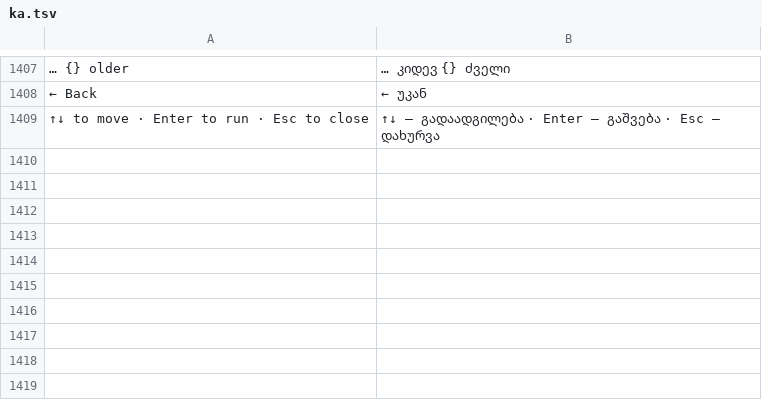
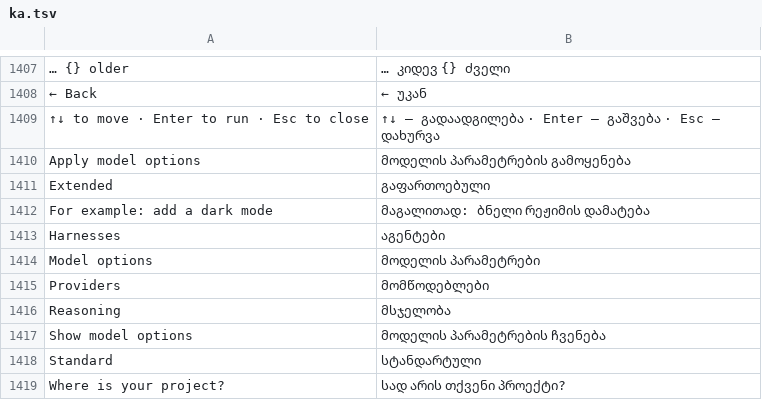
Before and after one commit to GreyCatVP/craft-anything, a TSV file: crates/ui-egui/src/i18n/ka.tsv, drawn as a sheet; only a part is shown, gaps mark what is left out; the diff names each change by its address in the sheet, - before the commit and + after, or states it on an @@ line.

```diff
--- a/crates/ui-egui/src/i18n/ka.tsv
+++ b/crates/ui-egui/src/i18n/ka.tsv
+row 1410: Apply model options | მოდელის პარამეტრების გამოყენება
+row 1411: Extended | გაფართოებული
+row 1412: For example: add a dark mode | მაგალითად: ბნელი რეჟიმის დამატება
+row 1413: Harnesses | აგენტები
+row 1414: Model options | მოდელის პარამეტრები
+row 1415: Providers | მომწოდებლები
+row 1416: Reasoning | მსჯელობა
+row 1417: Show model options | მოდელის პარამეტრების ჩვენება
+row 1418: Standard | სტანდარტული
+row 1419: Where is your project? | სად არის თქვენი პროექტი?
```
